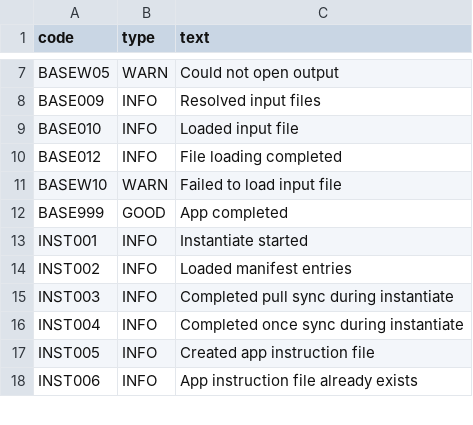
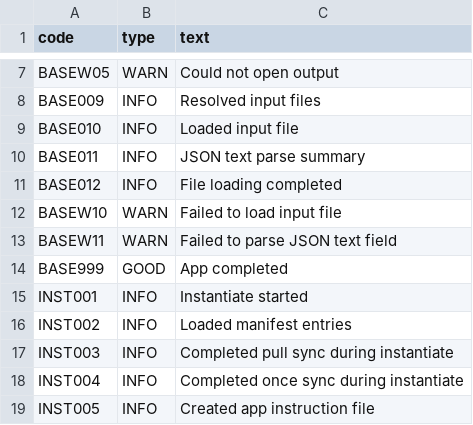
Before and after one commit to Yaniv1/BaseApp, a CSV file: docs/message_codes/base.csv, drawn as a sheet; only a part is shown, gaps mark what is left out; the shorter side is filled out with more unchanged rows; the diff names each change by its address in the sheet, - before the commit and + after, or states it on an @@ line.

Commit message:
Refactor DataLoader and fix update log handling
Unify DataLoader file loading around a shared key-to-path map, keep update logs under config.input with basename-keyed single-file results, move changelog data into updates files/manifests, and add recursive result parsing with JSON field materialization diagnostics.

```diff
--- a/docs/message_codes/base.csv
+++ b/docs/message_codes/base.csv
+row 10: BASE011 | INFO | JSON text parse summary
+row 13: BASEW11 | WARN | Failed to parse JSON text field
```
Also changed, not shown: 8 other files.
